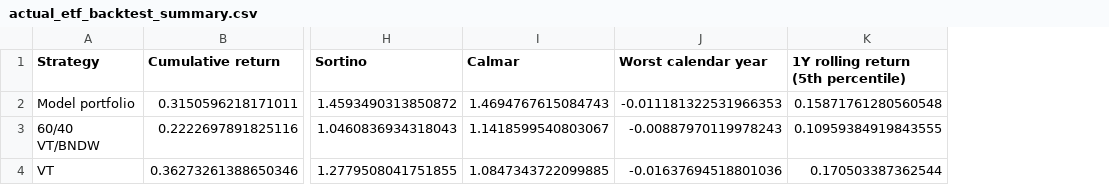
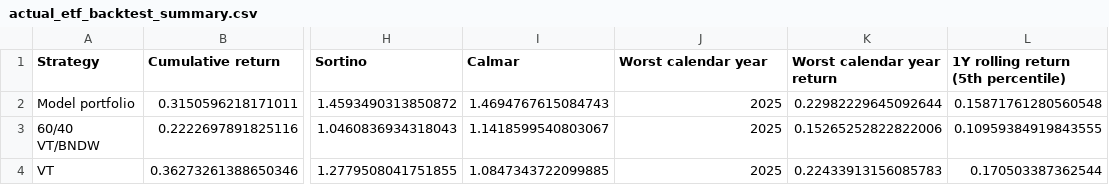
Before and after one commit to giacomomaggiore/model-portfolio-analytics, a CSV file: outputs/actual_etf_backtest_summary.csv, drawn as a sheet; only a part is shown, gaps mark what is left out; the diff names each change by its address in the sheet, - before the commit and + after, or states it on an @@ line.

```diff
--- a/outputs/actual_etf_backtest_summary.csv
+++ b/outputs/actual_etf_backtest_summary.csv
+column K (Worst calendar year return), rows 2-4: 0.22982229645092644 | 0.15265252822822006 | 0.22433913156085783
-J2 (Worst calendar year): -0.011181322531966353
+J2 (Worst calendar year): 2025
-J3 (Worst calendar year): -0.00887970119978243
+J3 (Worst calendar year): 2025
-J4 (Worst calendar year): -0.01637694518801036
+J4 (Worst calendar year): 2025
```
Also changed, not shown: outputs/proxy_extended_backtest_summary.csv, 4 other files.
